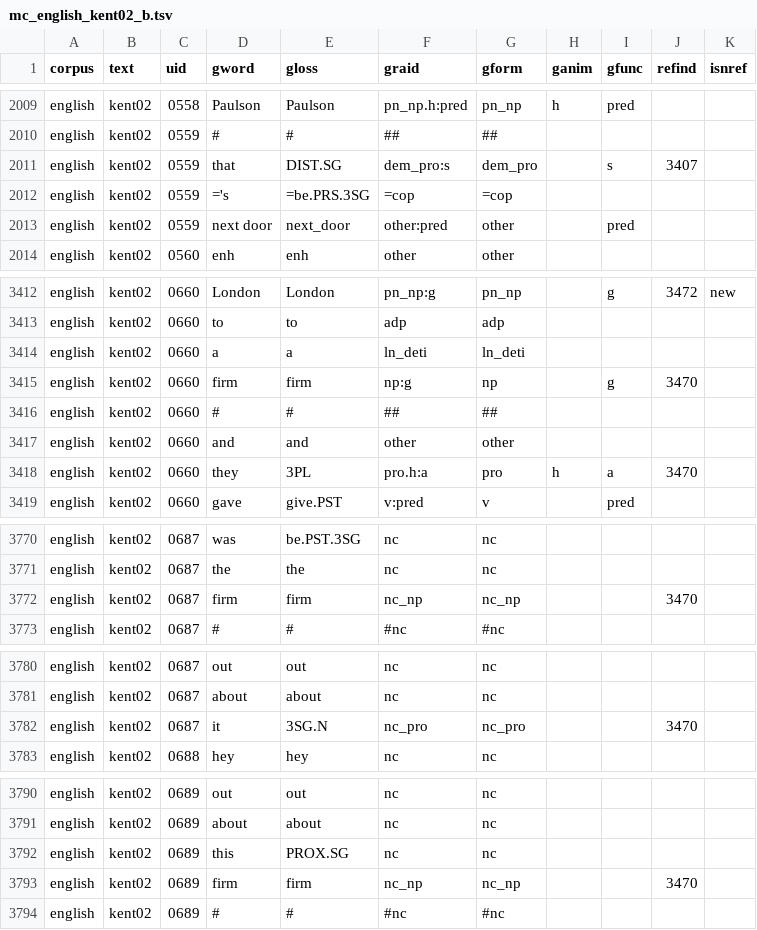
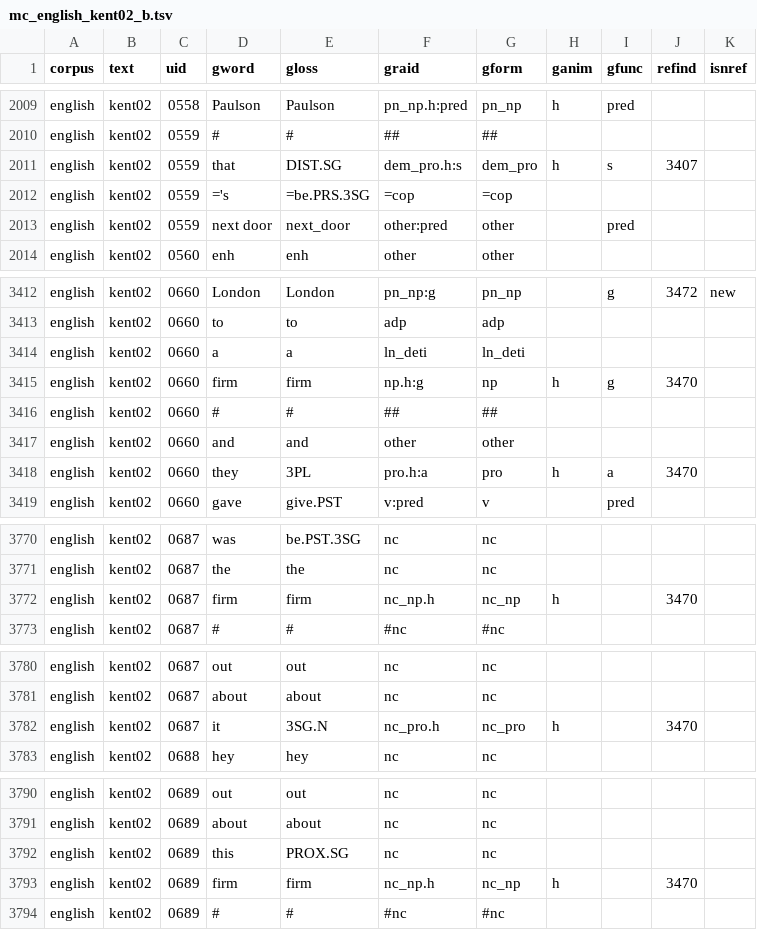
Before and after one commit to Multi-CAST/mcenglish, a TSV file: cldf/media/mc_english_kent02_b.tsv, drawn as a sheet; only a part is shown, gaps mark what is left out; the diff covers the shown part only.

```diff
--- a/cldf/media/mc_english_kent02_b.tsv
+++ b/cldf/media/mc_english_kent02_b.tsv
@@ -2010,3 +2010,3 @@ english	kent02	0558	Paulson	Paulson	pn_np.h:pred	pn_np	h	pred
 english	kent02	0559	#	#	##	##				
-english	kent02	0559	that	DIST.SG	dem_pro:s	dem_pro		s	3407	
+english	kent02	0559	that	DIST.SG	dem_pro.h:s	dem_pro	h	s	3407	
 english	kent02	0559	='s	=be.PRS.3SG	=cop	=cop				
@@ -3414,3 +3414,3 @@ english	kent02	0660	to	to	adp	adp
 english	kent02	0660	a	a	ln_deti	ln_deti				
-english	kent02	0660	firm	firm	np:g	np		g	3470	
+english	kent02	0660	firm	firm	np.h:g	np	h	g	3470	
 english	kent02	0660	#	#	##	##				
@@ -3771,3 +3771,3 @@ english	kent02	0687	was	be.PST.3SG	nc	nc
 english	kent02	0687	the	the	nc	nc				
-english	kent02	0687	firm	firm	nc_np	nc_np			3470	
+english	kent02	0687	firm	firm	nc_np.h	nc_np	h		3470	
 english	kent02	0687	#	#	#nc	#nc				
@@ -3781,3 +3781,3 @@ english	kent02	0687	out	out	nc	nc
 english	kent02	0687	about	about	nc	nc				
-english	kent02	0687	it	3SG.N	nc_pro	nc_pro			3470	
+english	kent02	0687	it	3SG.N	nc_pro.h	nc_pro	h		3470	
 english	kent02	0688	hey	hey	nc	nc				
@@ -3792,3 +3792,3 @@ english	kent02	0689	about	about	nc	nc
 english	kent02	0689	this	PROX.SG	nc	nc				
-english	kent02	0689	firm	firm	nc_np	nc_np			3470	
+english	kent02	0689	firm	firm	nc_np.h	nc_np	h		3470	
 english	kent02	0689	#	#	#nc	#nc				
```
Also changed, not shown: 3 edited cells elsewhere in this file, cldf/media/mc_english_devon01.tsv, cldf/media/mc_english_kent01.tsv, 26 other files.
